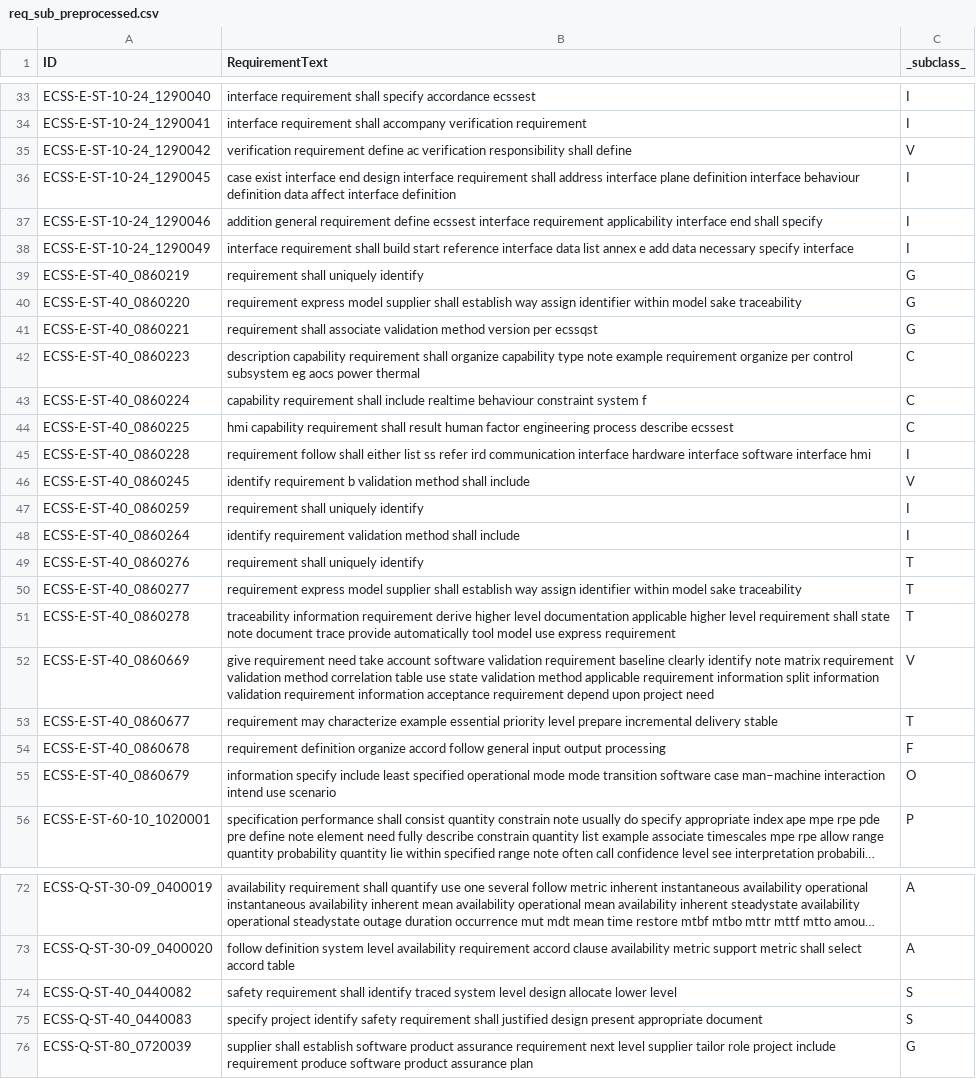
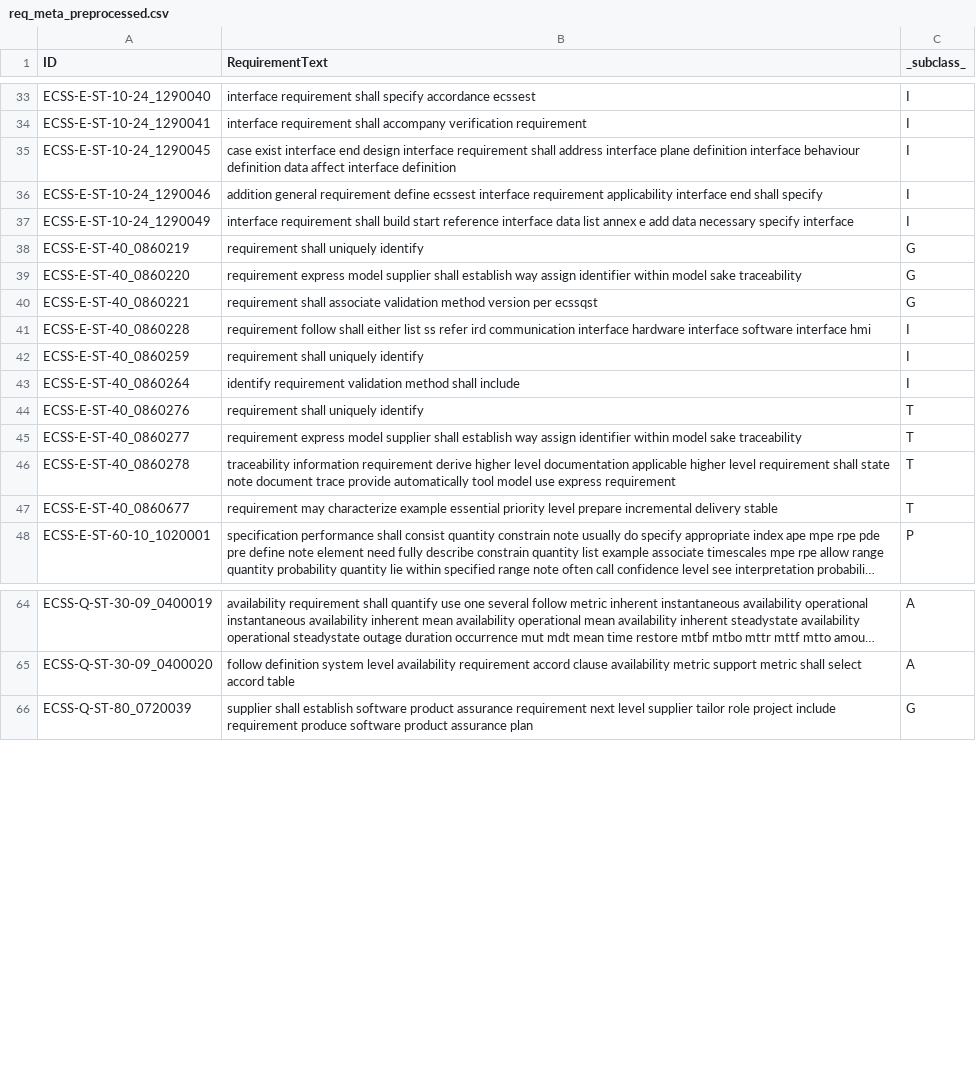
Before and after one commit to k-grosser/requirementsclassification, a CSV file: 1_preprocessing/output/req_meta_preprocessed.csv (was 1_preprocessing/output/req_sub_preprocessed.csv), drawn as a sheet; only a part is shown, gaps mark what is left out; long unchanged cells end in …; the diff names each change by its address in the sheet, - before the commit and + after, or states it on an @@ line.

```diff
--- a/1_preprocessing/output/req_sub_preprocessed.csv
+++ b/1_preprocessing/output/req_meta_preprocessed.csv
-row 35: ECSS-E-ST-10-24_1290042 | verification requirement define ac verification responsibility shall define | V
-row 42: ECSS-E-ST-40_0860223 | description capability requirement shall organize capability type note example requirement organize per control subsystem eg aocs power thermal | C
-row 43: ECSS-E-ST-40_0860224 | capability requirement shall include realtime behaviour constraint system f | C
-row 44: ECSS-E-ST-40_0860225 | hmi capability requirement shall result human factor engineering process describe ecssest | C
-row 46: ECSS-E-ST-40_0860245 | identify requirement b validation method shall include | V
-row 52: ECSS-E-ST-40_0860669 | give requirement need take account software validation requirement baseline clearly identify note matrix requirement validation method correlation table use state validation method applicable requirement information split information validation requirement information acceptance requirement depend upon project need | V
-row 54: ECSS-E-ST-40_0860678 | requirement definition organize accord follow general input output processing | F
-row 55: ECSS-E-ST-40_0860679 | information specify include least specified operational mode mode transition software case man–machine interaction intend use scenario | O
-row 74: ECSS-Q-ST-40_0440082 | safety requirement shall identify traced system level design allocate lower level | S
-row 75: ECSS-Q-ST-40_0440083 | specify project identify safety requirement shall justified design present appropriate document | S
```
Also changed, not shown: 0_data_collection/output/ECSS_standards_meta.csv, 32 other files.
